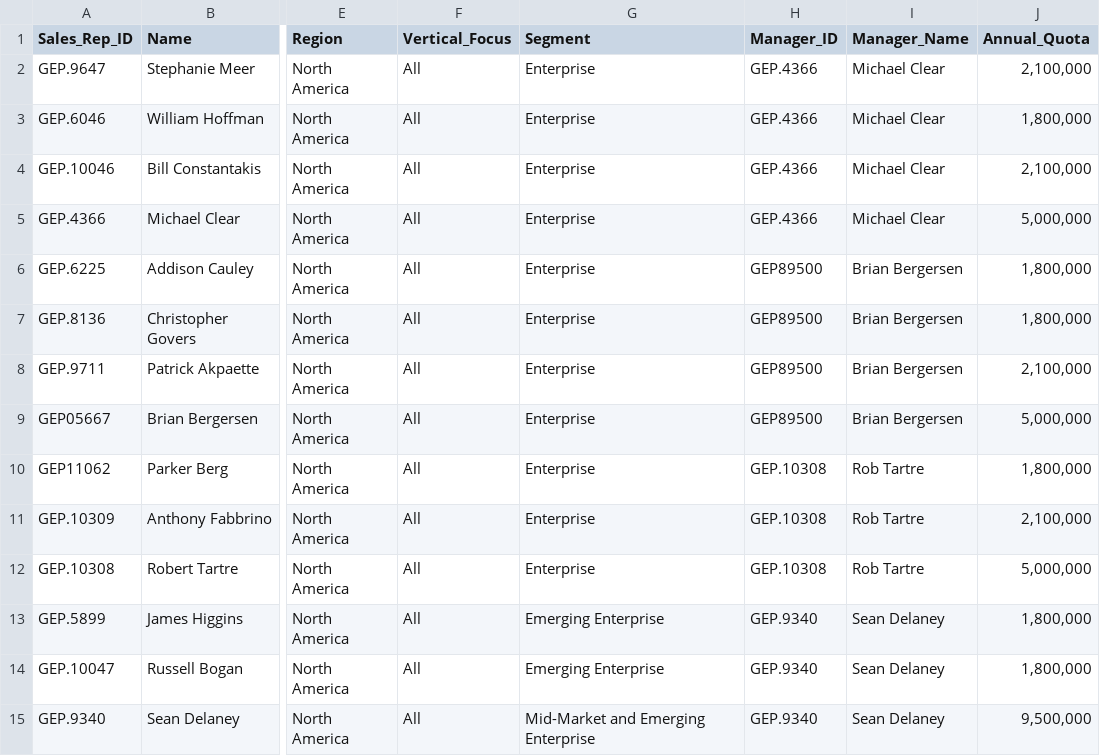
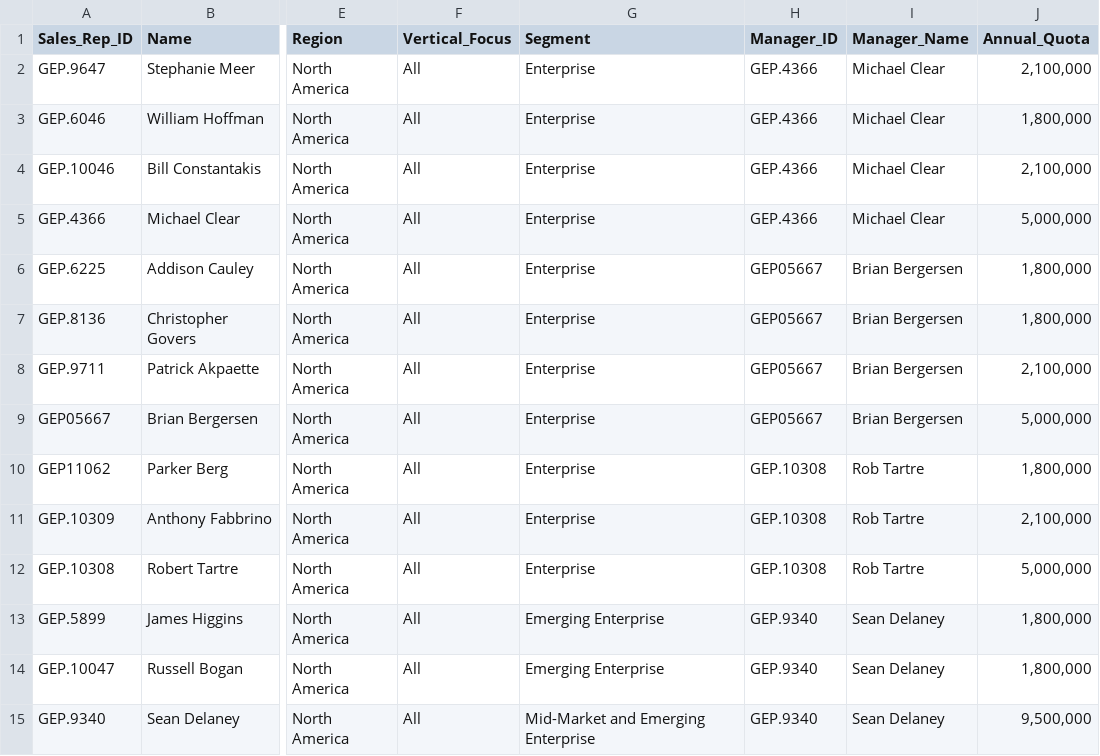
Before and after one commit to ramachanderraja/Project-Aether-Enterprise, a CSV file: Upload templates/sales_team_structure_template.csv, drawn as a sheet; only a part is shown, gaps mark what is left out; the diff names each change by its address in the sheet, - before the commit and + after, or states it on an @@ line.

```diff
--- a/Upload templates/sales_team_structure_template.csv
+++ b/Upload templates/sales_team_structure_template.csv
-H6:H9 (Manager_ID): GEP89500
+H6:H9 (Manager_ID): GEP05667
```
Also changed, not shown: backend/data/sales_team_structure.csv, 1 other file.
